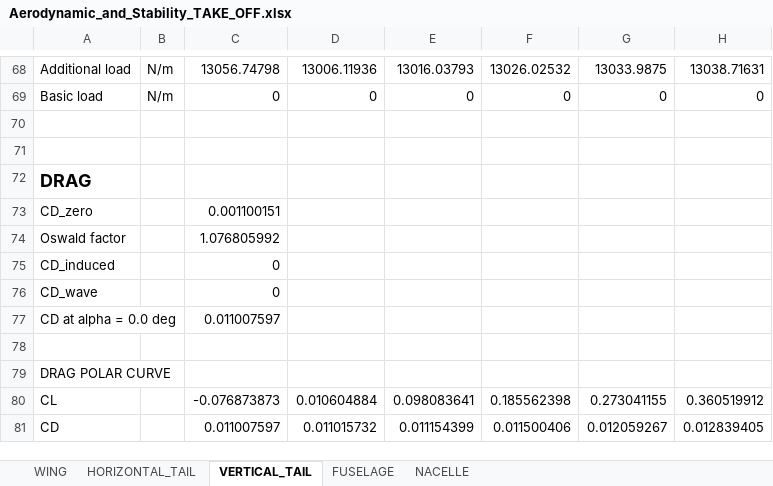
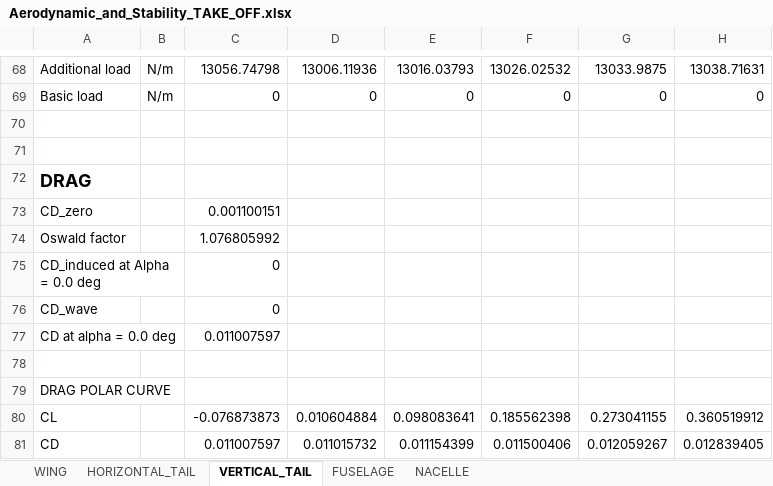
Before and after one commit to QiquWong/jpad, an Excel workbook: JPADSandBox_v2/out/ATR-72/AERODYNAMIC_AND_STABILITY_TAKE_OFF/Aerodynamic_and_Stability_TAKE_OFF.xlsx, sheet VERTICAL_TAIL, drawn as a sheet; only a part is shown, gaps mark what is left out; values as stored, in another font and other column widths than the file's, no borders; the diff names each change by its address in the sheet, - before the commit and + after, or states it on an @@ line.

```diff
--- a/JPADSandBox_v2/out/ATR-72/AERODYNAMIC_AND_STABILITY_TAKE_OFF/Aerodynamic_and_Stability_TAKE_OFF.xlsx (sheet VERTICAL_TAIL)
+++ b/JPADSandBox_v2/out/ATR-72/AERODYNAMIC_AND_STABILITY_TAKE_OFF/Aerodynamic_and_Stability_TAKE_OFF.xlsx (sheet VERTICAL_TAIL)
-A75: CD_induced
+A75: CD_induced at Alpha = 0.0 deg
```
Also changed, not shown: sheet FUSELAGE, sheet NACELLE, sheet HORIZONTAL_TAIL, sheet WING, JPADSandBox_v2/out/ATR-72/AERODYNAMIC_AND_STABILITY_CRUISE/Aerodynamic_and_Stability_CRUISE.xlsx, 1 other file.
